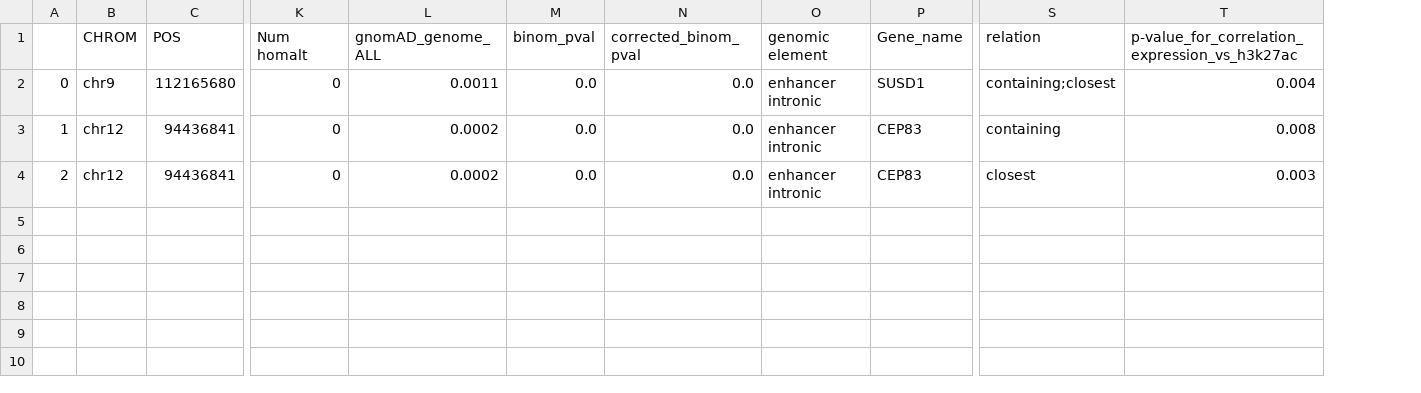
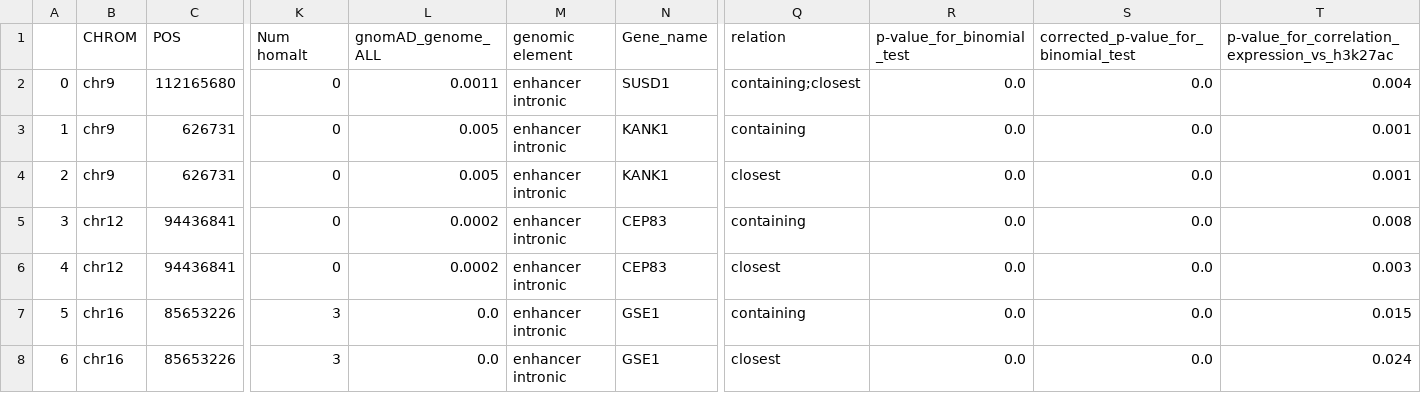
Before and after one commit to fishblish/ReViA, a CSV file: output/final_regulatory_snps_enhancer.csv, drawn as a sheet; only a part is shown, gaps mark what is left out; removed rows and columns are numbered as before the commit, all else as after; rows hold the shown columns only; the diff names each change by its address in the sheet, - before the commit and + after, or states it on an @@ line.

Commit message:
updated results with motifs

```diff
--- a/output/final_regulatory_snps_enhancer.csv
+++ b/output/final_regulatory_snps_enhancer.csv
-column M (binom_pval), rows 2-4: all 0.0
-column N (corrected_binom_pval), rows 2-4: all 0.0
+column R (p-value_for_binomial_test), row 2: 0.0; rows 5-6: 0.0 | 0.0
+column S, rows 1-2: corrected_p-value_for_binomial_test | 0.0; rows 5-6: 0.0 | 0.0
+row 3: 1 | chr9 | 626731 | 0 | 0.005 | enhancer intronic | KANK1 | containing | 0.0 | 0.0 | 0.001
+row 4: 2 | chr9 | 626731 | 0 | 0.005 | enhancer intronic | KANK1 | closest | 0.0 | 0.0 | 0.001
-A5: 1
+A5: 3
-A6: 2
+A6: 4
+row 7: 5 | chr16 | 85653226 | 3 | 0.0 | enhancer intronic | GSE1 | containing | 0.0 | 0.0 | 0.015
+row 8: 6 | chr16 | 85653226 | 3 | 0.0 | enhancer intronic | GSE1 | closest | 0.0 | 0.0 | 0.024
```
Also changed, not shown: 7 other files.
